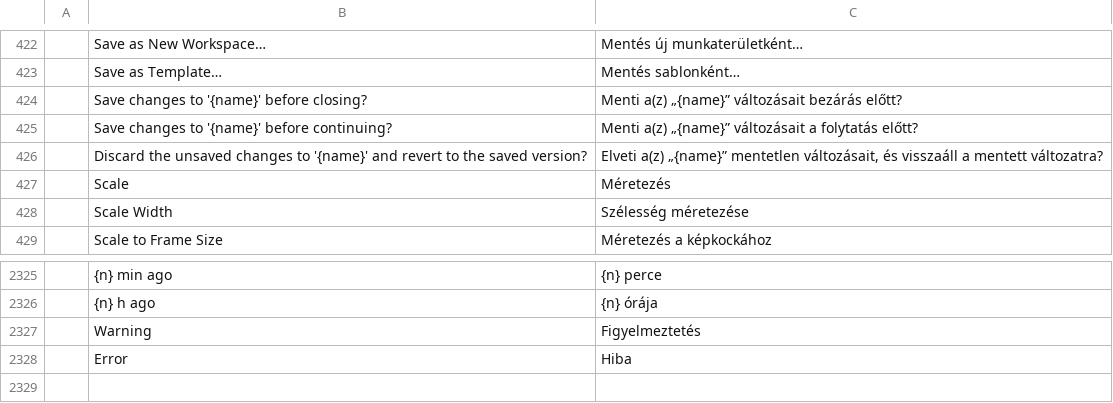
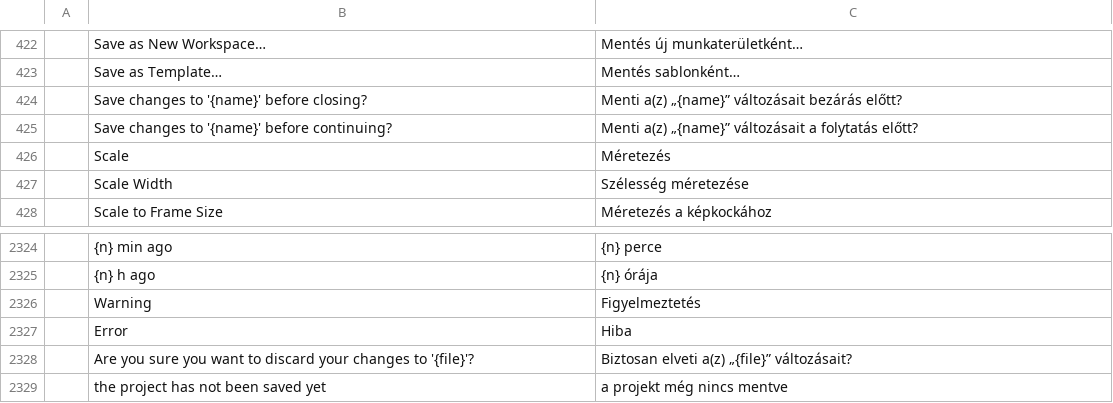
Before and after one commit to ubuntuokos/CinemaFundArchitecture4, a TSV file: python/cfa4_qt/i18n/hu.tsv, drawn as a sheet; only a part is shown, gaps mark what is left out; removed rows and columns are numbered as before the commit, all else as after; the diff names each change by its address in the sheet, - before the commit and + after, or states it on an @@ line.

```diff
--- a/python/cfa4_qt/i18n/hu.tsv
+++ b/python/cfa4_qt/i18n/hu.tsv
-row 426:  | Discard the unsaved changes to '{name}' and revert to the saved version? | Elveti a(z) „{name}” mentetlen változásait, és visszaáll a mentett változatra?
+row 2328:  | Are you sure you want to discard your changes to '{file}'? | Biztosan elveti a(z) „{file}” változásait?
+row 2329:  | the project has not been saved yet | a projekt még nincs mentve
```
Also changed, not shown: 3 other files.
